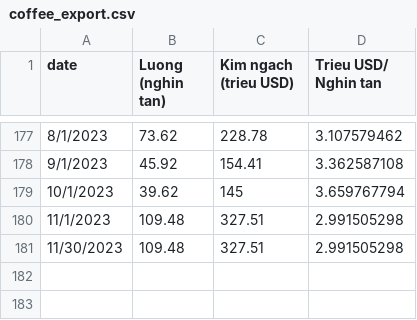
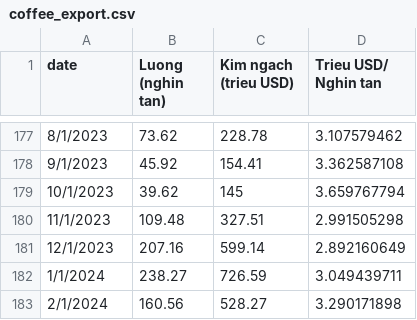
Before and after one commit to thuongh2/FinalProject, a CSV file: data/coffee_export.csv, drawn as a sheet; only a part is shown, gaps mark what is left out.

Commit message:
update file coffee export

```diff
--- a/data/coffee_export.csv
+++ b/data/coffee_export.csv
@@ -180,2 +180,4 @@ date,Luong (nghin tan),Kim ngach (trieu USD),Trieu USD/ Nghin tan
 11/1/2023,109.48,327.51,2.991505298
-11/30/2023,109.48,327.51,2.991505298
+12/1/2023,207.16,599.14,2.892160649
+1/1/2024,238.27,726.59,3.049439711
+2/1/2024,160.56,528.27,3.290171898
```
